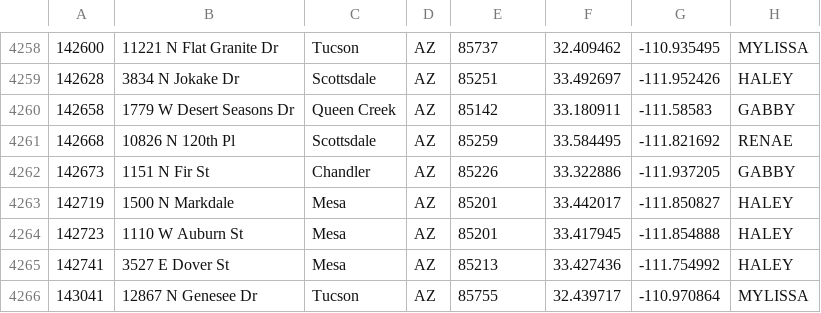
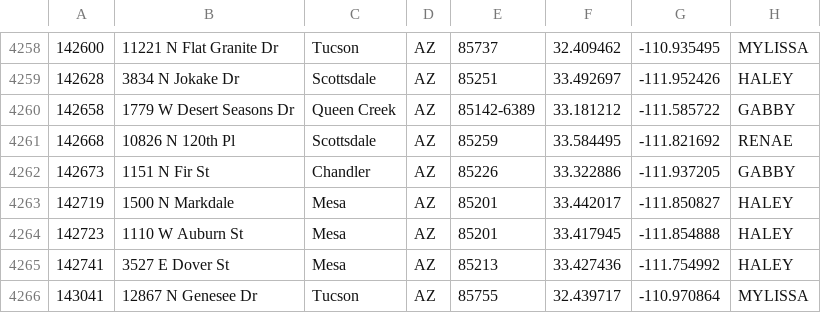
Before and after one commit to RjHuffaker/RjHuffaker.github.io, a CSV file: residential.csv, drawn as a sheet; only a part is shown, gaps mark what is left out; the diff names each change by its address in the sheet, - before the commit and + after, or states it on an @@ line.

Commit message:
Commit 1545329783892

```diff
--- a/residential.csv
+++ b/residential.csv
-E4260: 85142
+E4260: 85142-6389
-F4260: 33.180911
+F4260: 33.181212
-G4260: -111.58583
+G4260: -111.585722
```
